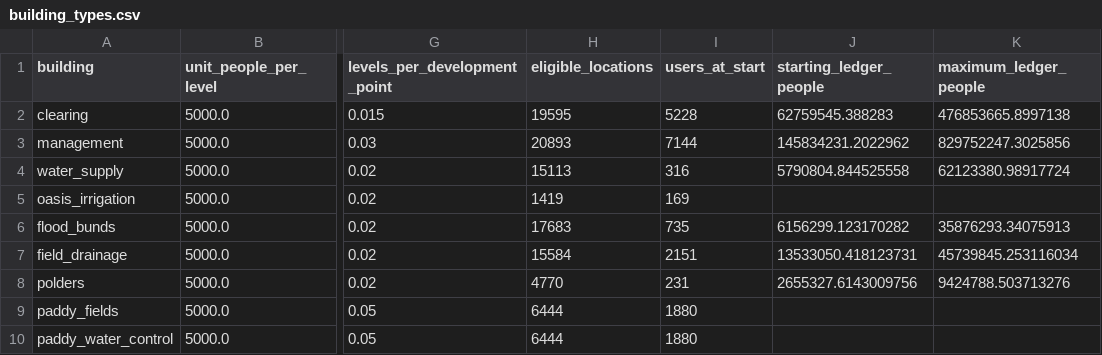
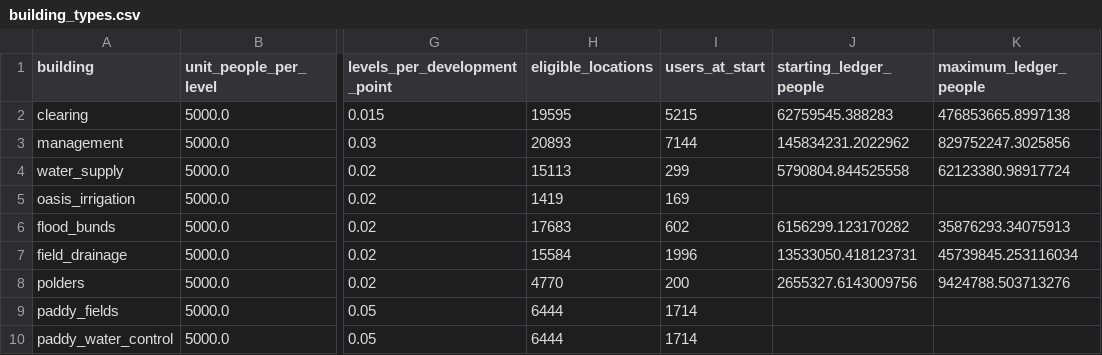
Before and after one commit to JanB1989/EU5WorldBuilder, a CSV file: artifacts/handover/latest/building_types.csv, drawn as a sheet; only a part is shown, gaps mark what is left out; the diff names each change by its address in the sheet, - before the commit and + after, or states it on an @@ line.

```diff
--- a/artifacts/handover/latest/building_types.csv
+++ b/artifacts/handover/latest/building_types.csv
-I2 (users_at_start): 5228
+I2 (users_at_start): 5215
-I4 (users_at_start): 316
+I4 (users_at_start): 299
-I6 (users_at_start): 735
+I6 (users_at_start): 602
-I7 (users_at_start): 2151
+I7 (users_at_start): 1996
-I8 (users_at_start): 231
+I8 (users_at_start): 200
-I9:I10 (users_at_start): 1880
+I9:I10 (users_at_start): 1714
```
Also changed, not shown: 6 other files.
